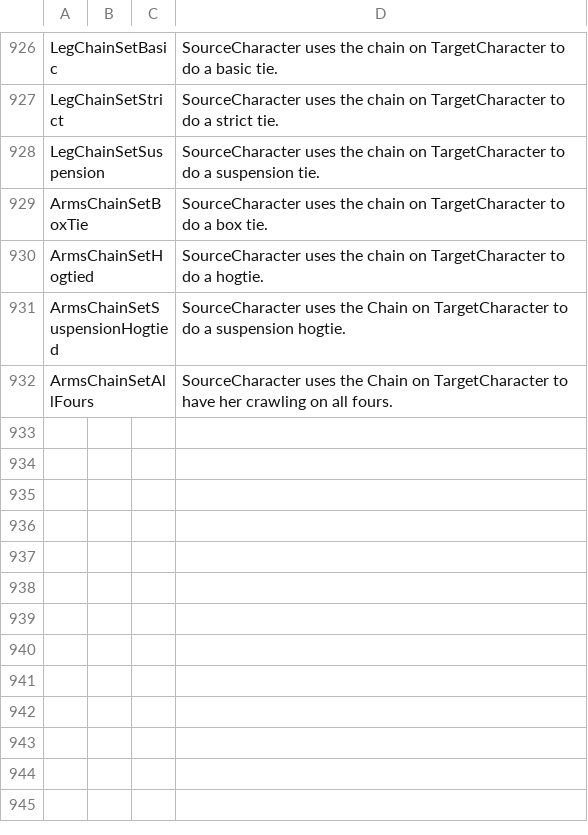
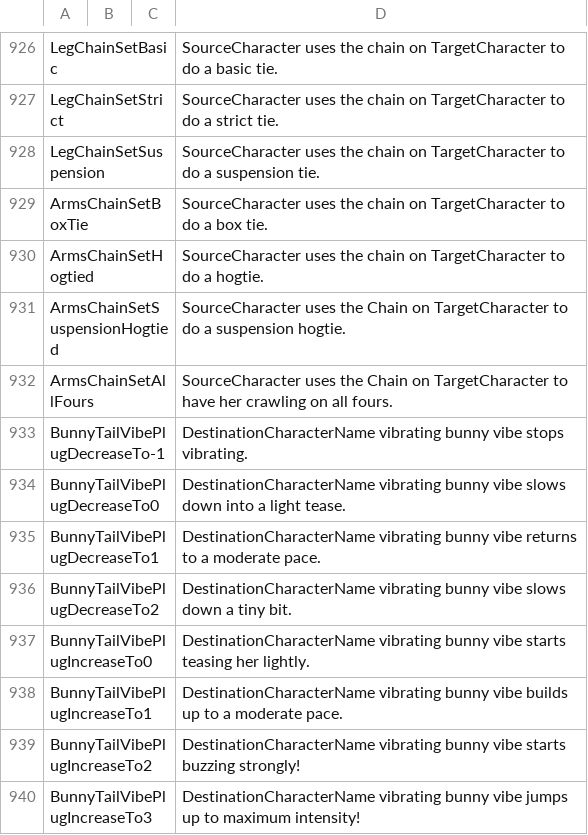
Before and after one commit to BunnyMadMan/Bondage-College, a CSV file: BondageClub/Screens/Character/Player/Dialog_Player.csv, drawn as a sheet; only a part is shown, gaps mark what is left out.

Commit message:
Update Dialog_Player.csv

```diff
--- a/BondageClub/Screens/Character/Player/Dialog_Player.csv
+++ b/BondageClub/Screens/Character/Player/Dialog_Player.csv
@@ -932 +932,9 @@ ArmsChainSetSuspensionHogtied,,,SourceCharacter uses the Chain on TargetCharacte
 ArmsChainSetAllFours,,,SourceCharacter uses the Chain on TargetCharacter to have her crawling on all fours.
+BunnyTailVibePlugDecreaseTo-1,,,DestinationCharacterName vibrating bunny vibe stops vibrating.
+BunnyTailVibePlugDecreaseTo0,,,DestinationCharacterName vibrating bunny vibe slows down into a light tease.
+BunnyTailVibePlugDecreaseTo1,,,DestinationCharacterName vibrating bunny vibe returns to a moderate pace.
+BunnyTailVibePlugDecreaseTo2,,,DestinationCharacterName vibrating bunny vibe slows down a tiny bit.
+BunnyTailVibePlugIncreaseTo0,,,DestinationCharacterName vibrating bunny vibe starts teasing her lightly.
+BunnyTailVibePlugIncreaseTo1,,,DestinationCharacterName vibrating bunny vibe builds up to a moderate pace.
+BunnyTailVibePlugIncreaseTo2,,,DestinationCharacterName vibrating bunny vibe starts buzzing strongly!
+BunnyTailVibePlugIncreaseTo3,,,DestinationCharacterName vibrating bunny vibe jumps up to maximum intensity!
```
